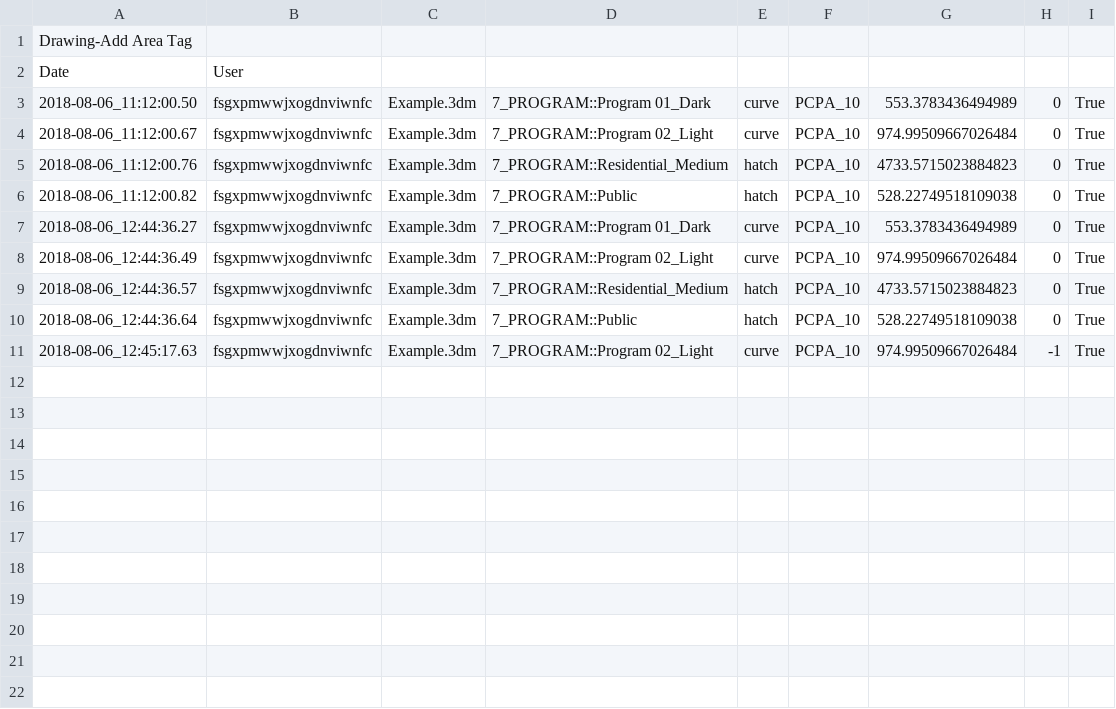
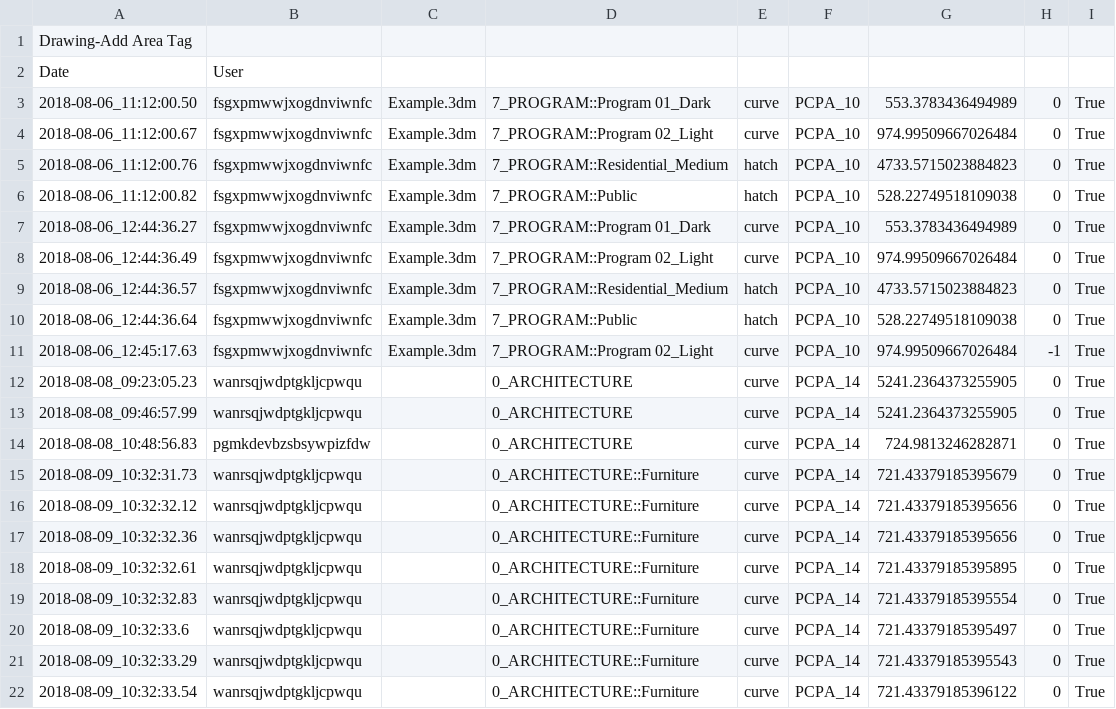
Before and after one commit to tmwarchitecture/PCPA_TOOLS, a CSV file: data/raw/1808_Drawing-Add Area Tag.csv, drawn as a sheet; the diff names each change by its address in the sheet, - before the commit and + after, or states it on an @@ line.

```diff
--- a/data/raw/1808_Drawing-Add Area Tag.csv
+++ b/data/raw/1808_Drawing-Add Area Tag.csv
+row 12: 2018-08-08_09:23:05.23 | wanrsqjwdptgkljcpwqu |  | 0_ARCHITECTURE | curve | PCPA_14 | 5241.2364373255905 | 0 | True
+row 13: 2018-08-08_09:46:57.99 | wanrsqjwdptgkljcpwqu |  | 0_ARCHITECTURE | curve | PCPA_14 | 5241.2364373255905 | 0 | True
+row 14: 2018-08-08_10:48:56.83 | pgmkdevbzsbsywpizfdw |  | 0_ARCHITECTURE | curve | PCPA_14 | 724.9813246282871 | 0 | True
+row 15: 2018-08-09_10:32:31.73 | wanrsqjwdptgkljcpwqu |  | 0_ARCHITECTURE::Furniture | curve | PCPA_14 | 721.43379185395679 | 0 | True
+row 16: 2018-08-09_10:32:32.12 | wanrsqjwdptgkljcpwqu |  | 0_ARCHITECTURE::Furniture | curve | PCPA_14 | 721.43379185395656 | 0 | True
+row 17: 2018-08-09_10:32:32.36 | wanrsqjwdptgkljcpwqu |  | 0_ARCHITECTURE::Furniture | curve | PCPA_14 | 721.43379185395656 | 0 | True
+row 18: 2018-08-09_10:32:32.61 | wanrsqjwdptgkljcpwqu |  | 0_ARCHITECTURE::Furniture | curve | PCPA_14 | 721.43379185395895 | 0 | True
+row 19: 2018-08-09_10:32:32.83 | wanrsqjwdptgkljcpwqu |  | 0_ARCHITECTURE::Furniture | curve | PCPA_14 | 721.43379185395554 | 0 | True
+row 20: 2018-08-09_10:32:33.6 | wanrsqjwdptgkljcpwqu |  | 0_ARCHITECTURE::Furniture | curve | PCPA_14 | 721.43379185395497 | 0 | True
+row 21: 2018-08-09_10:32:33.29 | wanrsqjwdptgkljcpwqu |  | 0_ARCHITECTURE::Furniture | curve | PCPA_14 | 721.43379185395543 | 0 | True
+row 22: 2018-08-09_10:32:33.54 | wanrsqjwdptgkljcpwqu |  | 0_ARCHITECTURE::Furniture | curve | PCPA_14 | 721.43379185396122 | 0 | True
```
Also changed, not shown: data/raw/1808_Architecture-Stair.csv, data/raw/1808_Architecture-ramp.csv, 45 other files.
